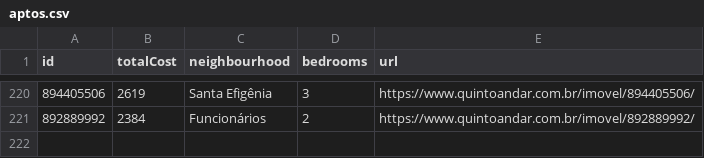
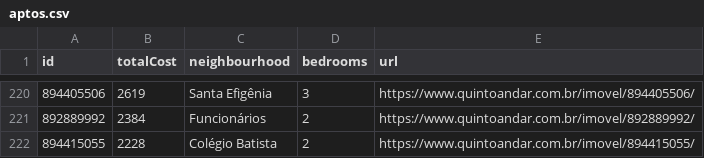
Before and after one commit to a-moreira/apto, a CSV file: data/aptos.csv, drawn as a sheet; only a part is shown, gaps mark what is left out.

```diff
--- a/data/aptos.csv
+++ b/data/aptos.csv
@@ -221 +221,2 @@ id,totalCost,neighbourhood,bedrooms,url
 892889992,2384,Funcionários,2,https://www.quintoandar.com.br/imovel/892889992/
+894415055,2228,Colégio Batista,2,https://www.quintoandar.com.br/imovel/894415055/
```
